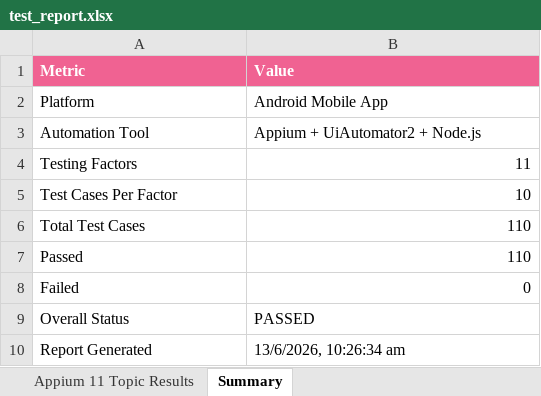
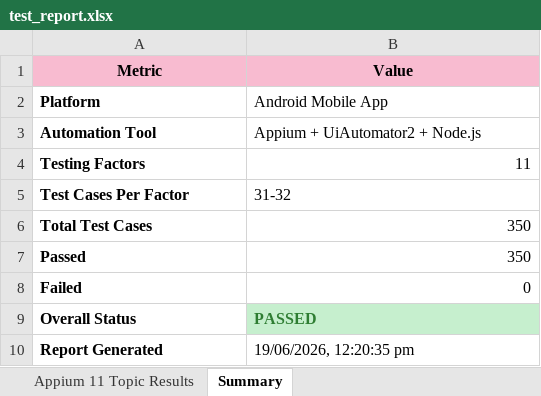
Before and after one commit to Neha-Sree/testing, an Excel workbook: appium_tests/test_report.xlsx, sheet Summary, drawn as a sheet; values as stored, in another font and other column widths than the file's, no borders; the diff names each change by its address in the sheet, - before the commit and + after, or states it on an @@ line.

```diff
--- a/appium_tests/test_report.xlsx (sheet Summary)
+++ b/appium_tests/test_report.xlsx (sheet Summary)
@@ A1:B1 fill: #F06292 → #F8BBD0, text colour: #FFFFFF → black, alignment: left → center @@
-A2:A8 bold: off
+A2:A8 bold: on
-B5 (Value): 10
+B5 (Value): 31-32
-B6:B7 (Value): 110
+B6:B7 (Value): 350
-A9:B9 bold: off
+A9:B9 bold: on
@@ B9 fill: none → #C6EFCE, text colour: black → #2E7D32 @@
-A10 bold: off
+A10 bold: on
-B10 (Value): 13/6/2026, 10:26:34 am
+B10 (Value): 19/06/2026, 12:20:35 pm
```
Also changed, not shown: sheet Appium 11 Topic Results, 1 other file.
